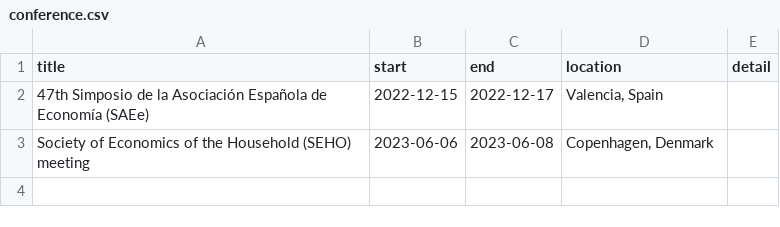
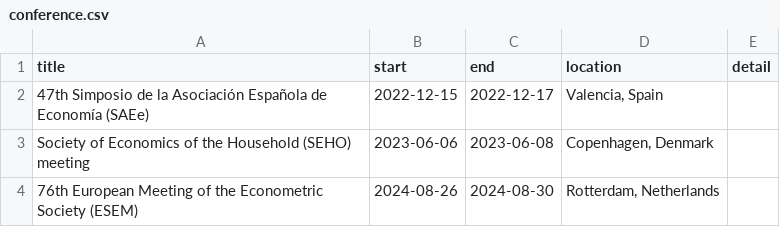
Before and after one commit to kazuyanagimoto/cv, a CSV file: data/conference.csv, drawn as a sheet.

```diff
--- a/data/conference.csv
+++ b/data/conference.csv
@@ -3 +3,2 @@ title,start,end,location,detail
 Society of Economics of the Household (SEHO) meeting,2023-06-06,2023-06-08,"Copenhagen, Denmark",
+76th European Meeting of the Econometric Society (ESEM),2024-08-26,2024-08-30,"Rotterdam, Netherlands",
```
Also changed, not shown: data/other.csv, data/research.csv, 10 other files.
